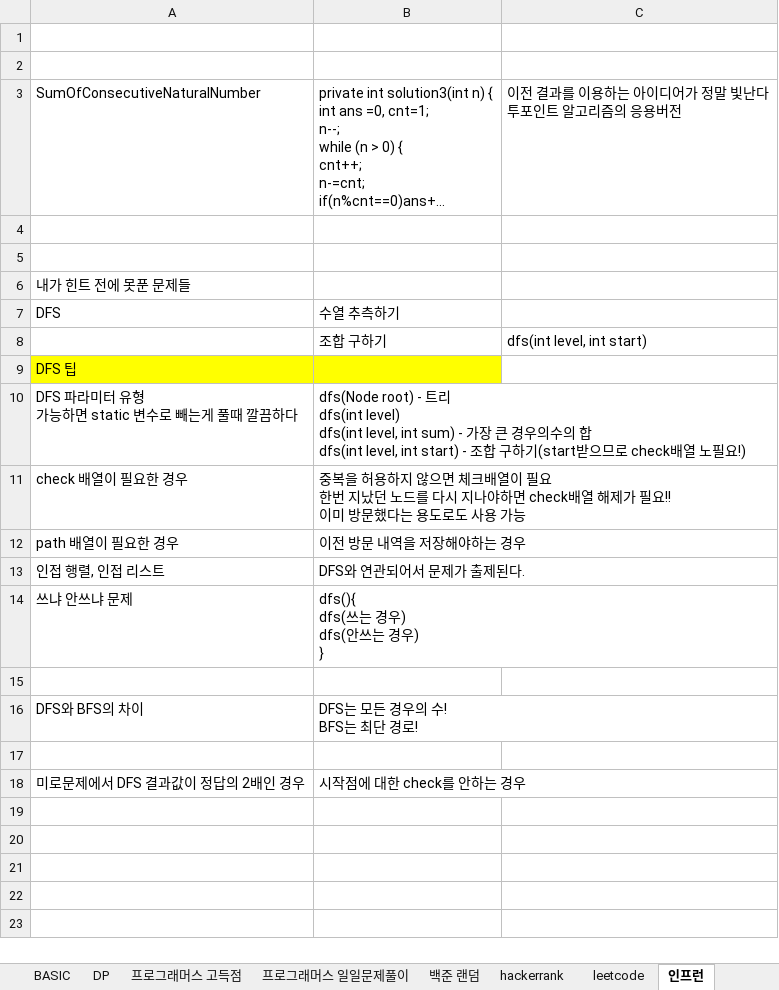
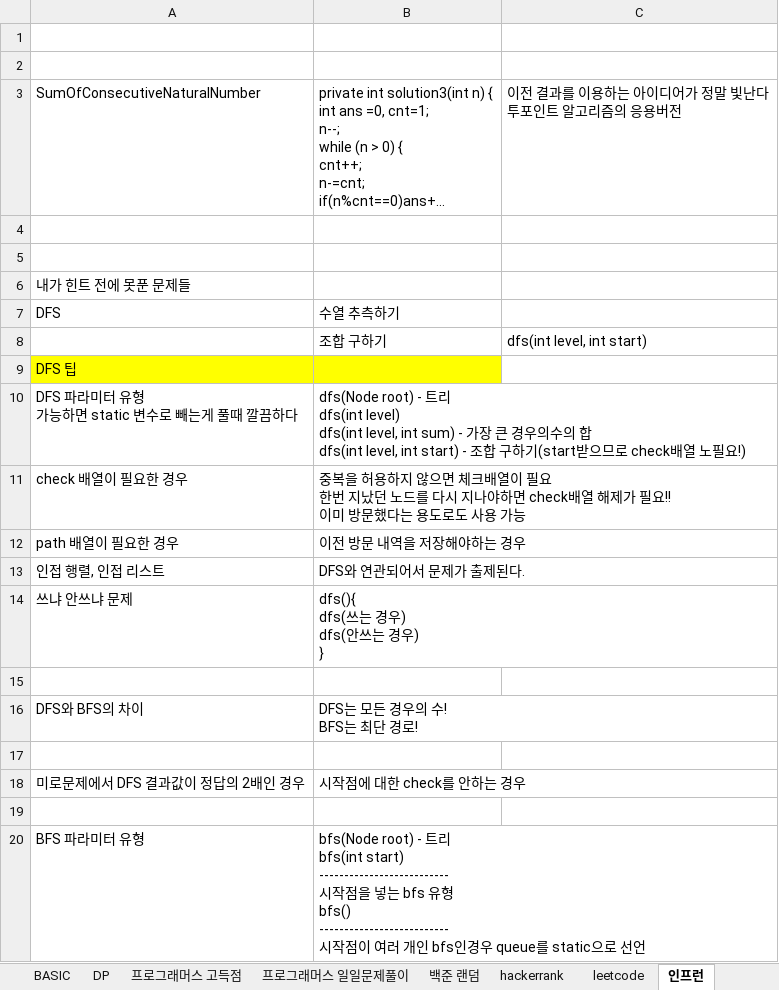
Before and after one commit to SeongJinSong/Leetcode, an Excel workbook: src/main/resources/알고리즘 문제 목록.xlsx, sheet 인프런, drawn as a sheet; long unchanged cells end in …; values as stored, in another font and other column widths than the file's, no borders; ↵ is a line break in a cell; the diff names each change by its address in the sheet, - before the commit and + after, or states it on an @@ line.

```diff
--- a/src/main/resources/알고리즘 문제 목록.xlsx (sheet 인프런)
+++ b/src/main/resources/알고리즘 문제 목록.xlsx (sheet 인프런)
+row 19: (empty)
+row 20: BFS 파라미터 유형 | bfs(Node root) - 트리 ↵ bfs(int start) ↵ -------------------------- ↵ 시작점을 넣는 bfs 유형 ↵ bfs() ↵ -------------------------- ↵ 시작점이 여러 개인 bfs인경우 queue를 static으로 선언
```
Also changed, not shown: 1 other file.
